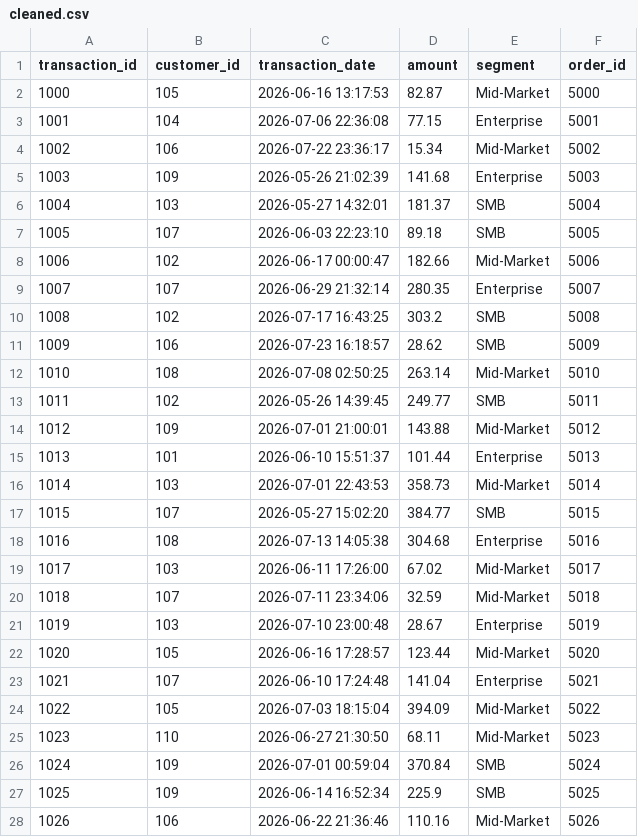
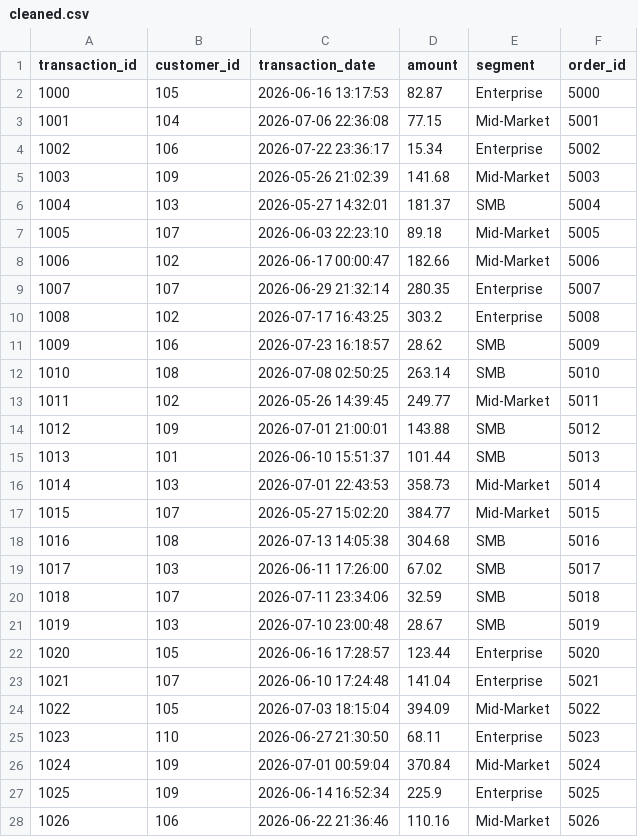
Before and after one commit to kalviumcommunity/AK64_SalesPulse__Kalvium-Community, a CSV file: output/cleaned.csv, drawn as a sheet; only a part is shown; the diff covers the shown part only.

Commit message:
pipeline: automated data refresh

```diff
--- a/output/cleaned.csv
+++ b/output/cleaned.csv
@@ -1,28 +1,28 @@
 transaction_id,customer_id,transaction_date,amount,segment,order_id
-1000,105,2026-06-16 13:17:53,82.87,Mid-Market,5000
-1001,104,2026-07-06 22:36:08,77.15,Enterprise,5001
-1002,106,2026-07-22 23:36:17,15.34,Mid-Market,5002
-1003,109,2026-05-26 21:02:39,141.68,Enterprise,5003
+1000,105,2026-06-16 13:17:53,82.87,Enterprise,5000
+1001,104,2026-07-06 22:36:08,77.15,Mid-Market,5001
+1002,106,2026-07-22 23:36:17,15.34,Enterprise,5002
+1003,109,2026-05-26 21:02:39,141.68,Mid-Market,5003
 1004,103,2026-05-27 14:32:01,181.37,SMB,5004
-1005,107,2026-06-03 22:23:10,89.18,SMB,5005
+1005,107,2026-06-03 22:23:10,89.18,Mid-Market,5005
 1006,102,2026-06-17 00:00:47,182.66,Mid-Market,5006
 1007,107,2026-06-29 21:32:14,280.35,Enterprise,5007
-1008,102,2026-07-17 16:43:25,303.2,SMB,5008
+1008,102,2026-07-17 16:43:25,303.2,Enterprise,5008
 1009,106,2026-07-23 16:18:57,28.62,SMB,5009
-1010,108,2026-07-08 02:50:25,263.14,Mid-Market,5010
-1011,102,2026-05-26 14:39:45,249.77,SMB,5011
-1012,109,2026-07-01 21:00:01,143.88,Mid-Market,5012
-1013,101,2026-06-10 15:51:37,101.44,Enterprise,5013
+1010,108,2026-07-08 02:50:25,263.14,SMB,5010
+1011,102,2026-05-26 14:39:45,249.77,Mid-Market,5011
+1012,109,2026-07-01 21:00:01,143.88,SMB,5012
+1013,101,2026-06-10 15:51:37,101.44,SMB,5013
 1014,103,2026-07-01 22:43:53,358.73,Mid-Market,5014
-1015,107,2026-05-27 15:02:20,384.77,SMB,5015
-1016,108,2026-07-13 14:05:38,304.68,Enterprise,5016
-1017,103,2026-06-11 17:26:00,67.02,Mid-Market,5017
-1018,107,2026-07-11 23:34:06,32.59,Mid-Market,5018
-1019,103,2026-07-10 23:00:48,28.67,Enterprise,5019
-1020,105,2026-06-16 17:28:57,123.44,Mid-Market,5020
+1015,107,2026-05-27 15:02:20,384.77,Mid-Market,5015
+1016,108,2026-07-13 14:05:38,304.68,SMB,5016
+1017,103,2026-06-11 17:26:00,67.02,SMB,5017
+1018,107,2026-07-11 23:34:06,32.59,SMB,5018
+1019,103,2026-07-10 23:00:48,28.67,SMB,5019
+1020,105,2026-06-16 17:28:57,123.44,Enterprise,5020
 1021,107,2026-06-10 17:24:48,141.04,Enterprise,5021
 1022,105,2026-07-03 18:15:04,394.09,Mid-Market,5022
-1023,110,2026-06-27 21:30:50,68.11,Mid-Market,5023
-1024,109,2026-07-01 00:59:04,370.84,SMB,5024
-1025,109,2026-06-14 16:52:34,225.9,SMB,5025
+1023,110,2026-06-27 21:30:50,68.11,Enterprise,5023
+1024,109,2026-07-01 00:59:04,370.84,Mid-Market,5024
+1025,109,2026-06-14 16:52:34,225.9,Enterprise,5025
 1026,106,2026-06-22 21:36:46,110.16,Mid-Market,5026
```
Also changed, not shown: 73 edited cells elsewhere in this file, 1 other file.
